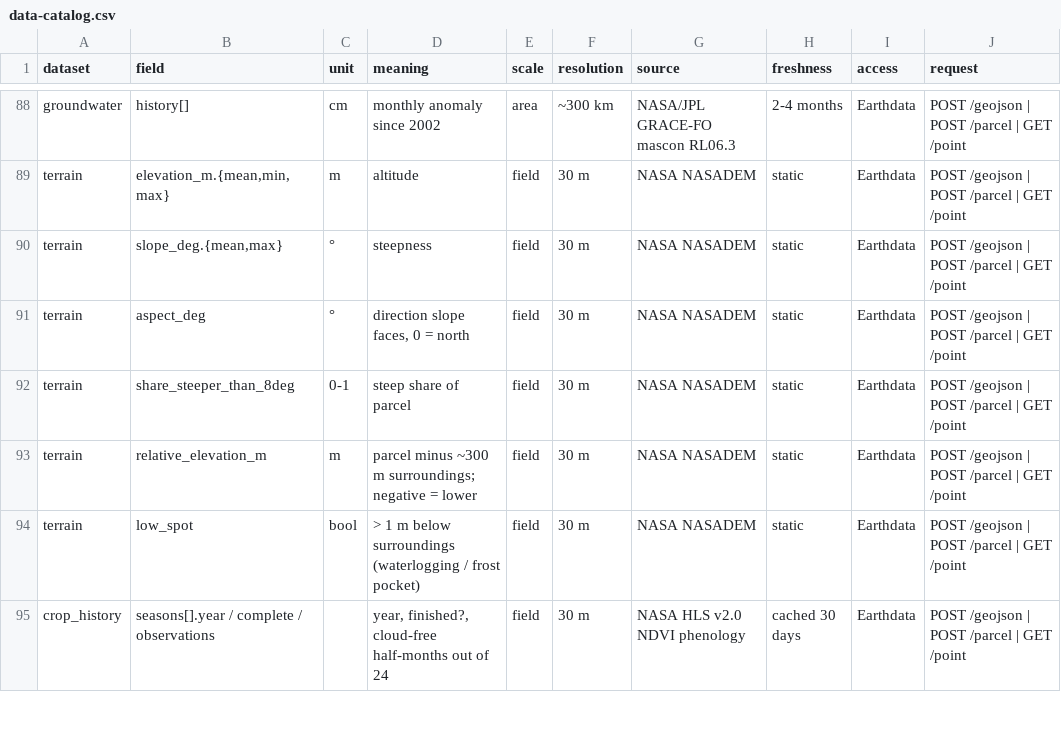
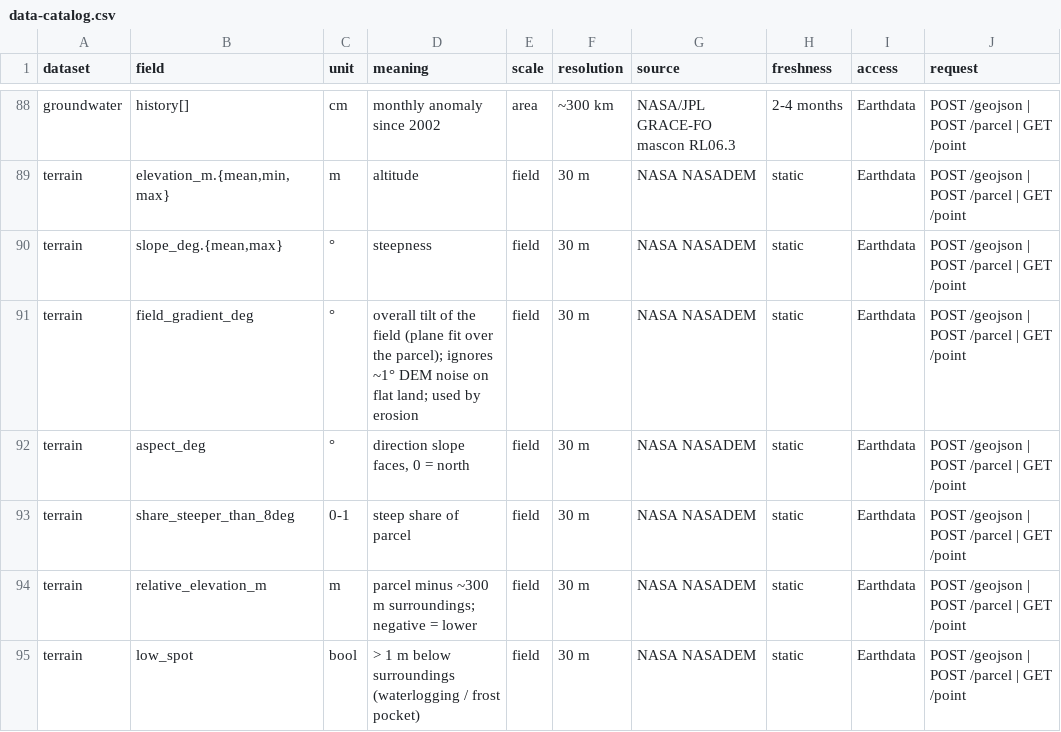
Before and after one commit to ZephyrCodesStuff/NASA-SAC-26, a CSV file: docs/data-catalog.csv, drawn as a sheet; only a part is shown, gaps mark what is left out; the shorter side is filled out with more unchanged rows.

Commit message:
feat(visualizer): plug every data-api output into the plot page (NASA Data & Imagery tab, live chart/risk ledger); web-api data/imagery/layers relays; field-gradient slope for erosion

```diff
--- a/docs/data-catalog.csv
+++ b/docs/data-catalog.csv
@@ -90,2 +90,3 @@ terrain,"elevation_m.{mean,min,max}",m,altitude,field,30 m,NASA NASADEM,static,E
 terrain,"slope_deg.{mean,max}",°,steepness,field,30 m,NASA NASADEM,static,Earthdata,POST /geojson | POST /parcel | GET /point
+terrain,field_gradient_deg,°,overall tilt of the field (plane fit over the parcel); ignores ~1° DEM noise on flat land; used by erosion,field,30 m,NASA NASADEM,static,Earthdata,POST /geojson | POST /parcel | GET /point
 terrain,aspect_deg,°,"direction slope faces, 0 = north",field,30 m,NASA NASADEM,static,Earthdata,POST /geojson | POST /parcel | GET /point
```
Also changed, not shown: 14 other files.
